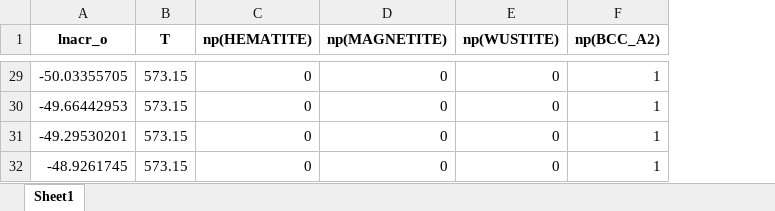
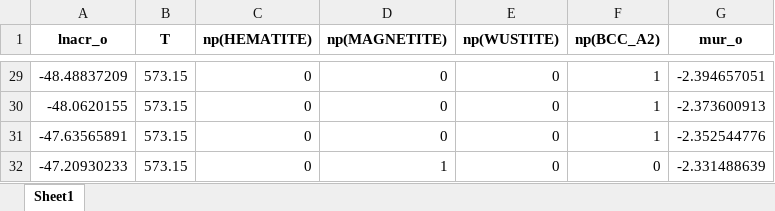
Before and after one commit to YXWU2014/IronOxide_TC, an Excel workbook: tc_df_FullEquil_check_filter.xlsx, sheet Sheet1, drawn as a sheet; only a part is shown, gaps mark what is left out; values as stored, in another font and other column widths than the file's, no borders; the diff covers the shown part only; the diff names each change by its address in the sheet, - before the commit and + after, or states it on an @@ line.

```diff
--- a/tc_df_FullEquil_check_filter.xlsx (sheet Sheet1)
+++ b/tc_df_FullEquil_check_filter.xlsx (sheet Sheet1)
+column G (mur_o), rows 29-32: -2.394657051 | -2.373600913 | -2.352544776 | -2.331488639
-A29 (lnacr_o): -50.03355705
+A29 (lnacr_o): -48.48837209
-A30 (lnacr_o): -49.66442953
+A30 (lnacr_o): -48.0620155
-A31 (lnacr_o): -49.29530201
+A31 (lnacr_o): -47.63565891
-A32 (lnacr_o): -48.9261745
+A32 (lnacr_o): -47.20930233
-D32 (np(MAGNETITE)): 0
+D32 (np(MAGNETITE)): 1
-F32 (np(BCC_A2)): 1
+F32 (np(BCC_A2)): 0
```
Also changed, not shown: other rows of this sheet, tc_df_FullEquil_check.xlsx, tc_df_Gmin_check.xlsx, 20 other files.
